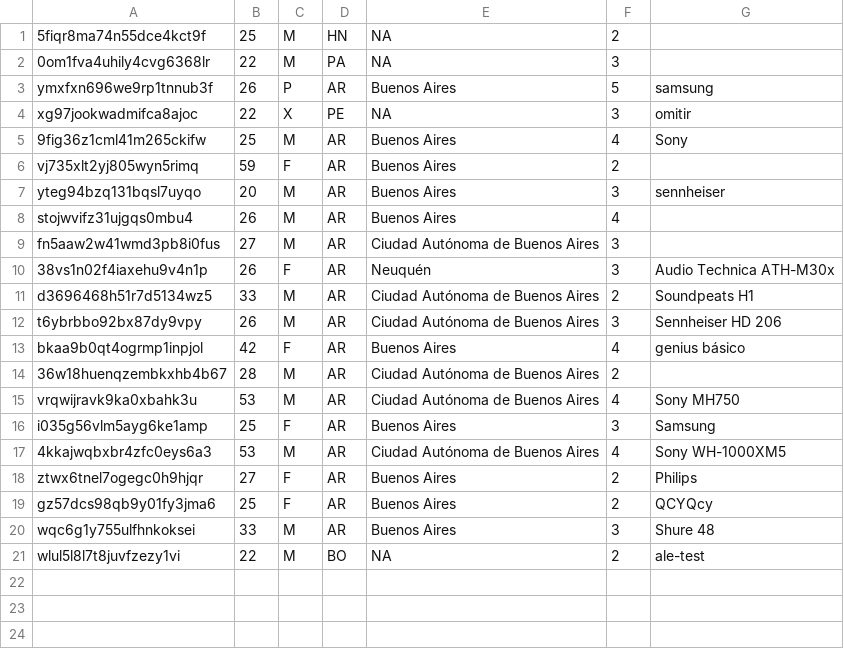
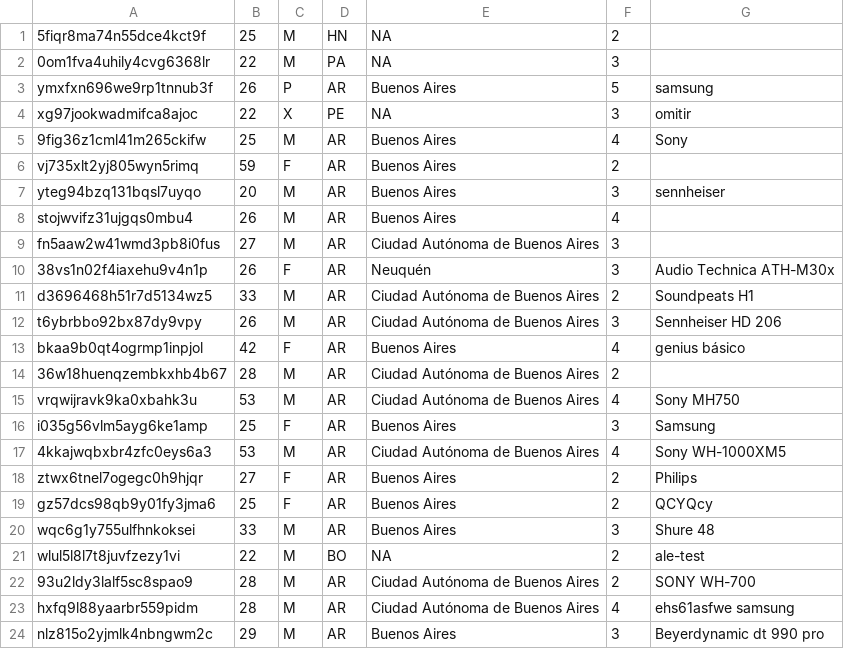
Before and after one commit to asosawelford/tesis, a CSV file: backend/participants.csv, drawn as a sheet; the diff names each change by its address in the sheet, - before the commit and + after, or states it on an @@ line.

```diff
--- a/backend/participants.csv
+++ b/backend/participants.csv
+row 22: 93u2ldy3lalf5sc8spao9 | 28 | M | AR | Ciudad Autónoma de Buenos Aires | 2 | SONY WH-700
+row 23: hxfq9l88yaarbr559pidm | 28 | M | AR | Ciudad Autónoma de Buenos Aires | 4 | ehs61asfwe samsung
+row 24: nlz815o2yjmlk4nbngwm2c | 29 | M | AR | Buenos Aires | 3 | Beyerdynamic dt 990 pro
```
Also changed, not shown: backend/emails.csv, backend/results.csv, 5 other files.
